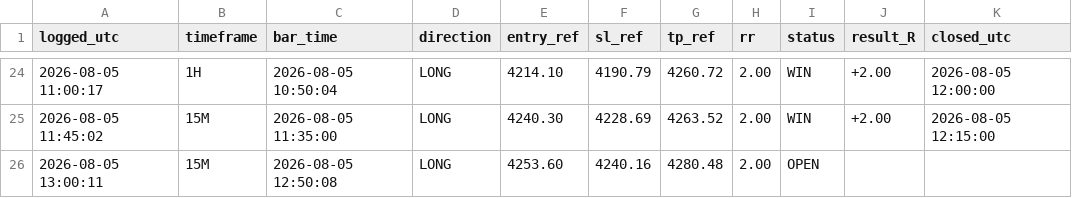
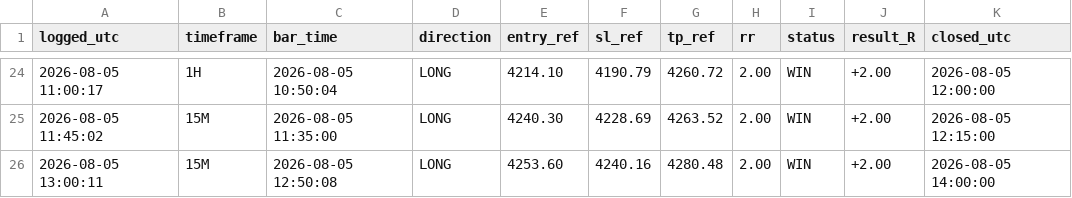
Before and after one commit to Edoardotrade/-xauusd-signal-bot, a CSV file: signals_log_aggr.csv, drawn as a sheet; only a part is shown, gaps mark what is left out.

Commit message:
log/stato: aggiornamento (engine)

```diff
--- a/signals_log_aggr.csv
+++ b/signals_log_aggr.csv
@@ -25,2 +25,2 @@ logged_utc,timeframe,bar_time,direction,entry_ref,sl_ref,tp_ref,rr,status,result
 2026-08-05 11:45:02,15M,2026-08-05 11:35:00,LONG,4240.30,4228.69,4263.52,2.00,WIN,+2.00,2026-08-05 12:15:00
-2026-08-05 13:00:11,15M,2026-08-05 12:50:08,LONG,4253.60,4240.16,4280.48,2.00,OPEN,,
+2026-08-05 13:00:11,15M,2026-08-05 12:50:08,LONG,4253.60,4240.16,4280.48,2.00,WIN,+2.00,2026-08-05 14:00:00
```
